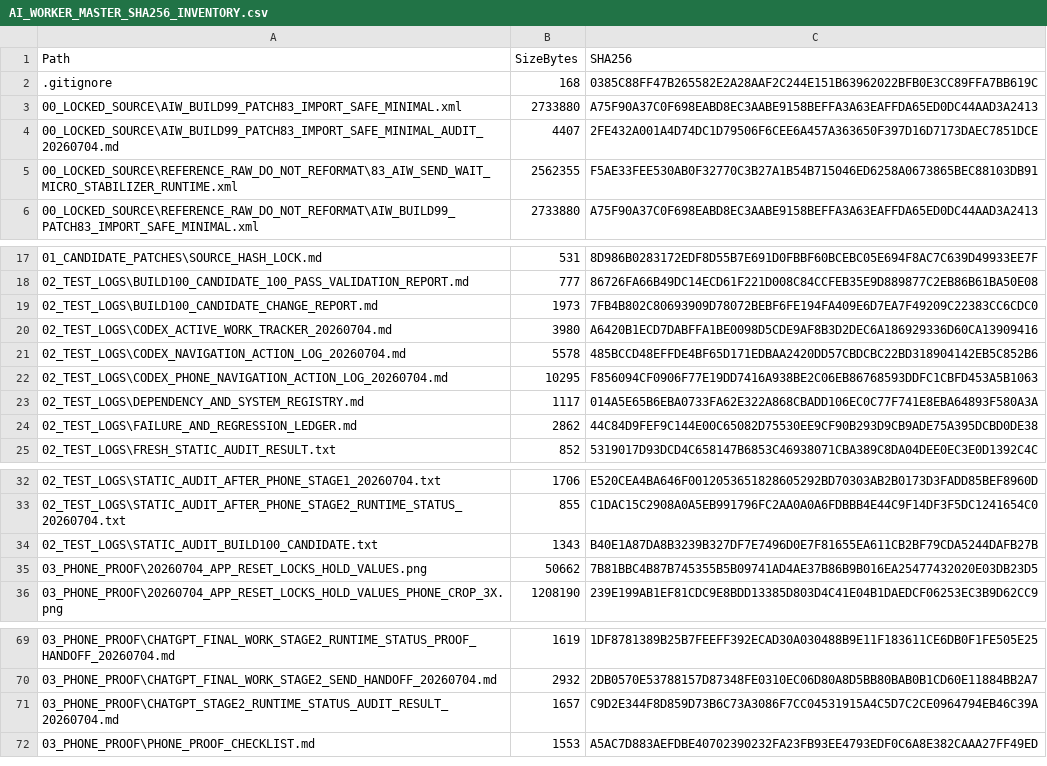
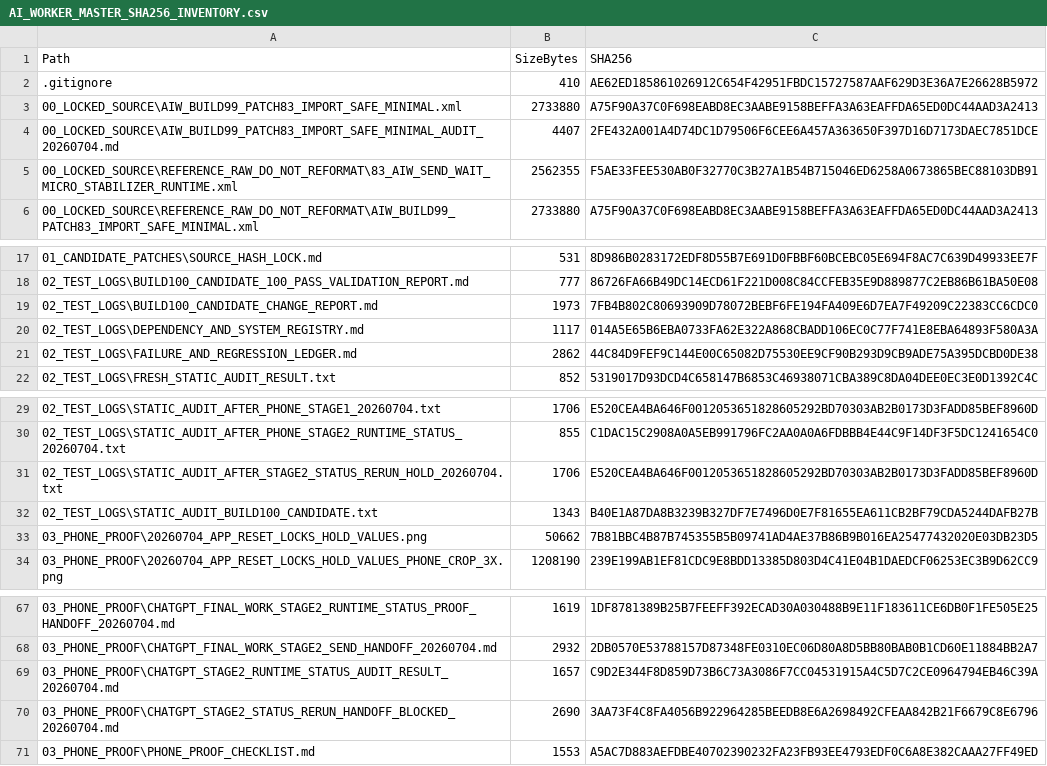
Before and after one commit to caponesosa970/AI_WORKER_MASTER, a CSV file: 02_TEST_LOGS/AI_WORKER_MASTER_SHA256_INVENTORY.csv, drawn as a sheet; only a part is shown, gaps mark what is left out.

Commit message:
Keep Codex navigation logs local only

```diff
--- a/02_TEST_LOGS/AI_WORKER_MASTER_SHA256_INVENTORY.csv
+++ b/02_TEST_LOGS/AI_WORKER_MASTER_SHA256_INVENTORY.csv
@@ -1,3 +1,3 @@
 "Path","SizeBytes","SHA256"
-".gitignore","168","0385C88FF47B265582E2A28AAF2C244E151B63962022BFB0E3CC89FFA7BB619C"
+".gitignore","410","AE62ED185861026912C654F42951FBDC15727587AAF629D3E36A7E26628B5972"
 "00_LOCKED_SOURCE\AIW_BUILD99_PATCH83_IMPORT_SAFE_MINIMAL.xml","2733880","A75F90A37C0F698EABD8EC3AABE9158BEFFA3A63EAFFDA65ED0DC44AAD3A2413"
@@ -19,5 +19,2 @@
 "02_TEST_LOGS\BUILD100_CANDIDATE_CHANGE_REPORT.md","1973","7FB4B802C80693909D78072BEBF6FE194FA409E6D7EA7F49209C22383CC6CDC0"
-"02_TEST_LOGS\CODEX_ACTIVE_WORK_TRACKER_20260704.md","3980","A6420B1ECD7DABFFA1BE0098D5CDE9AF8B3D2DEC6A186929336D60CA13909416"
-"02_TEST_LOGS\CODEX_NAVIGATION_ACTION_LOG_20260704.md","5578","485BCCD48EFFDE4BF65D171EDBAA2420DD57CBDCBC22BD318904142EB5C852B6"
-"02_TEST_LOGS\CODEX_PHONE_NAVIGATION_ACTION_LOG_20260704.md","10295","F856094CF0906F77E19DD7416A938BE2C06EB86768593DDFC1CBFD453A5B1063"
 "02_TEST_LOGS\DEPENDENCY_AND_SYSTEM_REGISTRY.md","1117","014A5E65B6EBA0733FA62E322A868CBADD106EC0C77F741E8EBA64893F580A3A"
@@ -33,2 +30,3 @@
 "02_TEST_LOGS\STATIC_AUDIT_AFTER_PHONE_STAGE2_RUNTIME_STATUS_20260704.txt","855","C1DAC15C2908A0A5EB991796FC2AA0A0A6FDBBB4E44C9F14DF3F5DC1241654C0"
+"02_TEST_LOGS\STATIC_AUDIT_AFTER_STAGE2_STATUS_RERUN_HOLD_20260704.txt","1706","E520CEA4BA646F0012053651828605292BD70303AB2B0173D3FADD85BEF8960D"
 "02_TEST_LOGS\STATIC_AUDIT_BUILD100_CANDIDATE.txt","1343","B40E1A87DA8B3239B327DF7E7496D0E7F81655EA611CB2BF79CDA5244DAFB27B"
@@ -71,2 +69,3 @@
 "03_PHONE_PROOF\CHATGPT_STAGE2_RUNTIME_STATUS_AUDIT_RESULT_20260704.md","1657","C9D2E344F8D859D73B6C73A3086F7CC04531915A4C5D7C2CE0964794EB46C39A"
+"03_PHONE_PROOF\CHATGPT_STAGE2_STATUS_RERUN_HANDOFF_BLOCKED_20260704.md","2690","3AA73F4C8FA4056B922964285BEEDB8E6A2698492CFEAA842B21F6679C8E6796"
 "03_PHONE_PROOF\PHONE_PROOF_CHECKLIST.md","1553","A5AC7D883AEFDBE40702390232FA23FB93EE4793EDF0C6A8E382CAAA27FF49ED"
```
Also changed, not shown: 6 other files.
